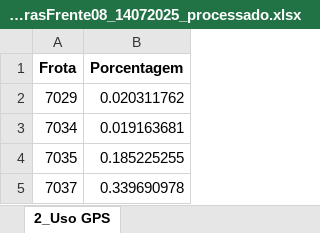
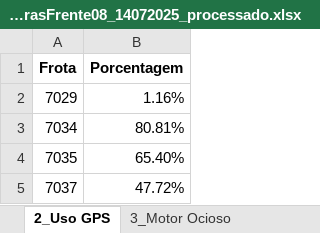
Before and after one commit to pro-gilliardaraujo/processamentoexcel, an Excel workbook: output/colhedorasFrente08_14072025_processado.xlsx, sheet 2_Uso GPS, drawn as a sheet; values as stored, in another font and other column widths than the file's, no borders; the diff names each change by its address in the sheet, - before the commit and + after, or states it on an @@ line.

```diff
--- a/output/colhedorasFrente08_14072025_processado.xlsx (sheet 2_Uso GPS)
+++ b/output/colhedorasFrente08_14072025_processado.xlsx (sheet 2_Uso GPS)
+sheet tab: 3_Motor Ocioso
-B2 (Porcentagem): 0.020311762
+B2 (Porcentagem): 1.16%
-B3 (Porcentagem): 0.019163681
+B3 (Porcentagem): 80.81%
-B4 (Porcentagem): 0.185225255
+B4 (Porcentagem): 65.40%
-B5 (Porcentagem): 0.339690978
+B5 (Porcentagem): 47.72%
```
Also changed, not shown: sheet BASE, sheet 1_Disponibilidade Mecânica, other sheet tabs, 13 other files.
